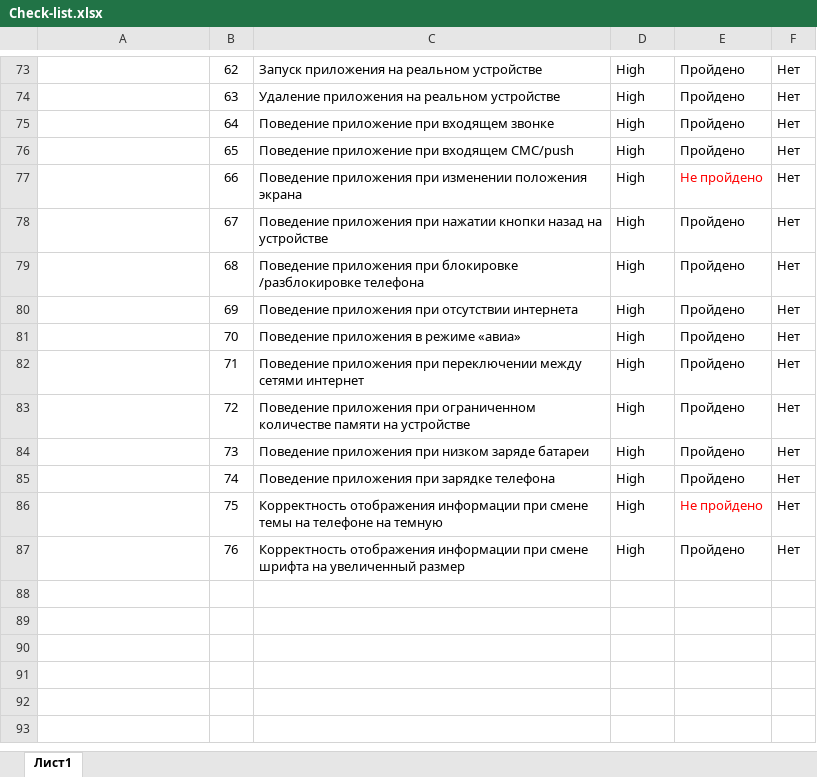
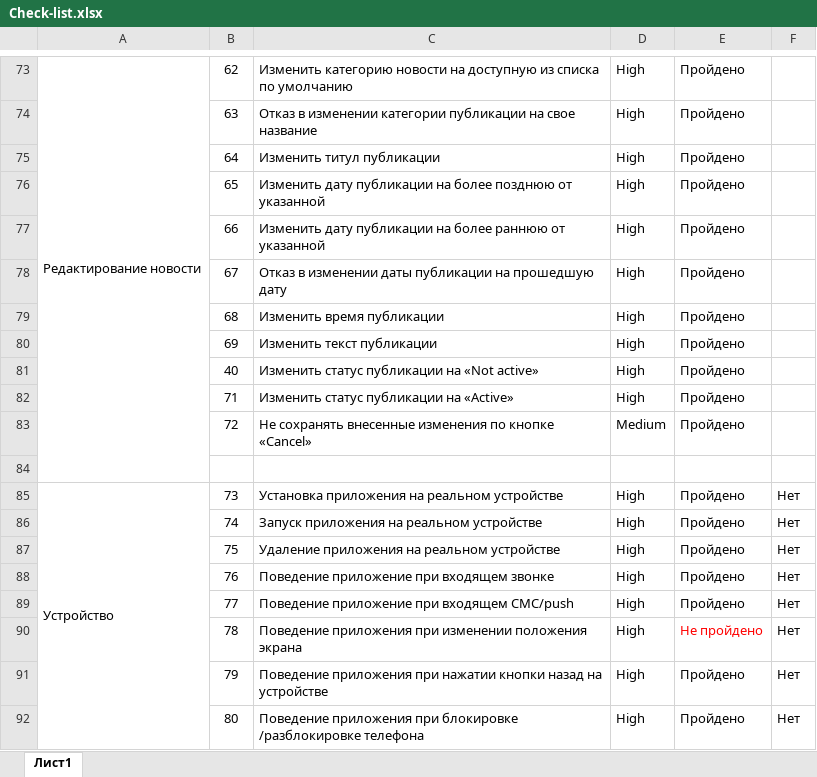
Before and after one commit to Elena-Yakovleva/HospiceApp, an Excel workbook: documentation/Check-list.xlsx, sheet Лист1, drawn as a sheet; only a part is shown, gaps mark what is left out; values as stored, in another font and other column widths than the file's, no borders; removed rows and columns are numbered as before the commit, all else as after; the diff covers the shown part only; the diff names each change by its address in the sheet, - before the commit and + after, or states it on an @@ line.

```diff
--- a/documentation/Check-list.xlsx (sheet Лист1)
+++ b/documentation/Check-list.xlsx (sheet Лист1)
-A73: (empty)
+A73: Редактирование новости
+A73:A84 merged
-C73: Запуск приложения на реальном устройстве
+C73: Изменить категорию новости на доступную из списка по умолчанию
-F73:F80: Нет
+F73:F80: (empty)
-C74: Удаление приложения на реальном устройстве
+C74: Отказ в изменении категории публикации на свое название
-C75: Поведение приложение при входящем звонке
+C75: Изменить титул публикации
-C76: Поведение приложение при входящем СМС/push
+C76: Изменить дату публикации на более позднюю от указанной
-C77: Поведение приложения при изменении положения экрана
+C77: Изменить дату публикации на более раннюю от указанной
-E77: Не пройдено
+E77: Пройдено
-E77 text colour: #FF0000
+E77 text colour: black
-C78: Поведение приложения при нажатии кнопки назад на устройстве
+C78: Отказ в изменении даты публикации на прошедшую дату
-C79: Поведение приложения при блокировке /разблокировке телефона
+C79: Изменить время публикации
-C80: Поведение приложения при отсутствии интернета
+C80: Изменить текст публикации
-row 81:  | 70 | Поведение приложения в режиме «авиа» | High | Пройдено | Нет
+row 81:  | 40 | Изменить статус публикации на «Not active» | High | Пройдено
-C82: Поведение приложения при переключении между сетями интернет
+C82: Изменить статус публикации на «Аctive»
-F82:F83: Нет
+F82:F83: (empty)
-C83: Поведение приложения при ограниченном количестве памяти на устройстве
+C83: Не сохранять внесенные изменения по кнопке «Cancel»
-D83: High
+D83: Medium
+row 84: (empty)
-A85: (empty)
+A85: Устройство
+A85:A100 merged
-C85: Поведение приложения при низком заряде батареи
+C85: Установка приложения на реальном устройстве
-C86: Поведение приложения при зарядке телефона
+C86: Запуск приложения на реальном устройстве
-C87: Корректность отображения информации при смене темы на телефоне на темную
+C87: Удаление приложения на реальном устройстве
-E87: Не пройдено
+E87: Пройдено
-E87 text colour: #FF0000
+E87 text colour: black
-C88: Корректность отображения информации при смене шрифта на увеличенный размер
+C88: Поведение приложение при входящем звонке
+row 89:  | 77 | Поведение приложение при входящем СМС/push | High | Пройдено | Нет
+row 90:  | 78 | Поведение приложения при изменении положения экрана | High | Не пройдено | Нет
+row 91:  | 79 | Поведение приложения при нажатии кнопки назад на устройстве | High | Пройдено | Нет
+row 92:  | 80 | Поведение приложения при блокировке /разблокировке телефона | High | Пройдено | Нет
```
Also changed, not shown: 33 added rows, 25 removed rows, 54 edited cells, cell formats and merged cells elsewhere in this sheet, 16 other files.
